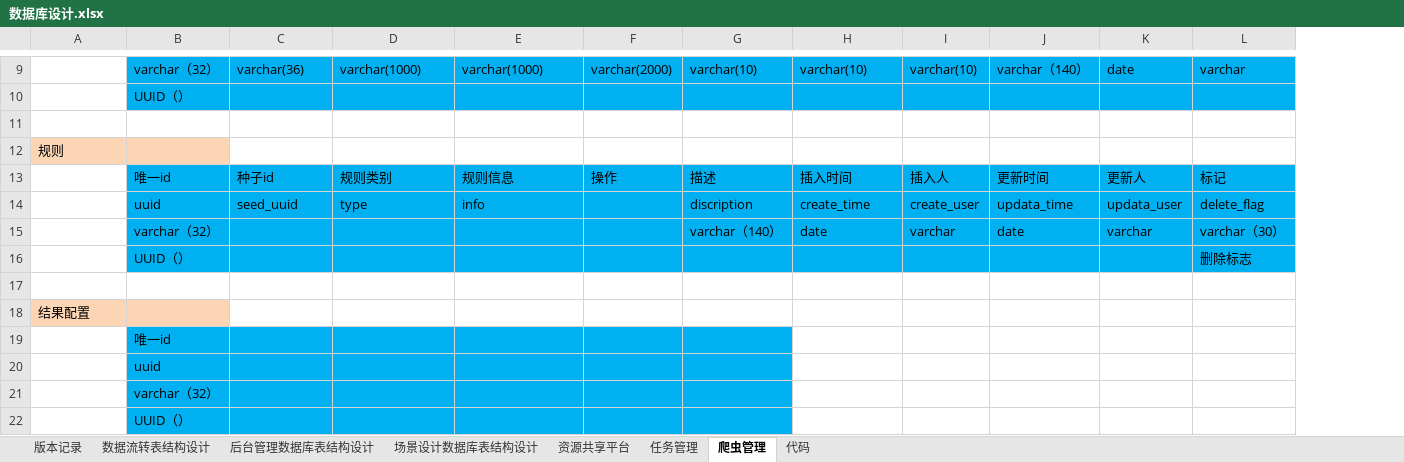
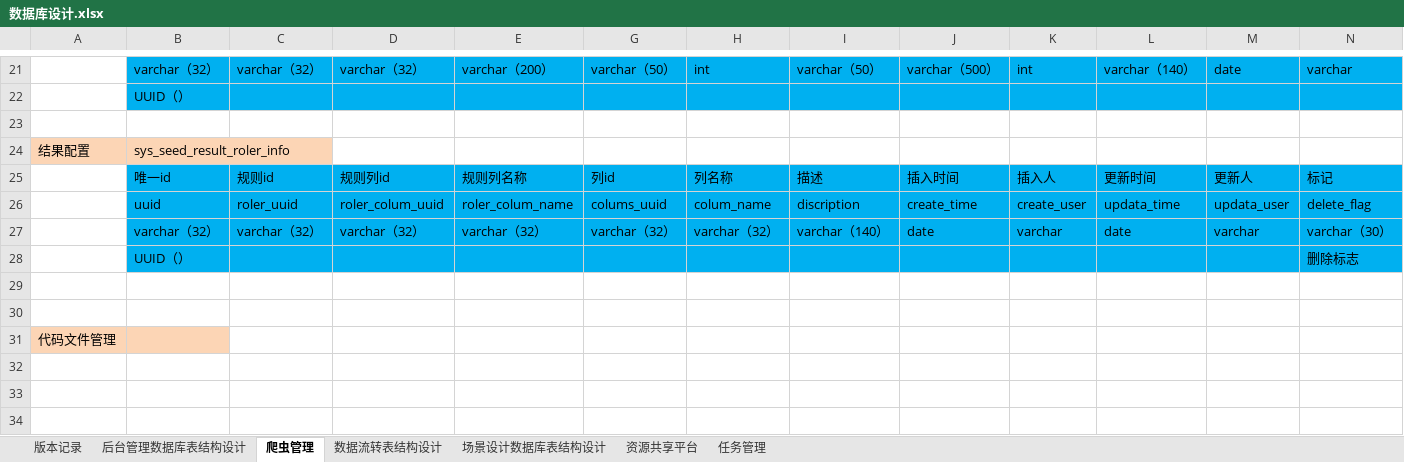
Before and after one commit to 514840279/danyuan-application, an Excel workbook: 数据库设计.xlsx, sheet 爬虫管理, drawn as a sheet; only a part is shown, gaps mark what is left out; values as stored, in another font and other column widths than the file's, no borders; removed rows and columns are numbered as before the commit, all else as after; rows hold the shown columns only; the diff covers the shown part only; the diff names each change by its address in the sheet, - before the commit and + after, or states it on an @@ line.

```diff
--- a/数据库设计.xlsx (sheet 爬虫管理)
+++ b/数据库设计.xlsx (sheet 爬虫管理)
-sheet tab: 代码
@@ sheet tab order changed: 版本记录 | 后台管理数据库表结构设计 | 爬虫管理 | 数据流转表结构设计 | 场景设计数据库表结构设计 | 资源共享平台 | 任务管理 @@
@@ column F hidden, row 9: varchar(2000); row 13: 操作 @@
+column G, row 21: varchar（50）; rows 25-27: 列id | colums_uuid | varchar（32）
+column H, row 21: int; rows 25-27: 列名称 | colum_name | varchar（32）
-C21: varchar(36)
+C21: varchar（32）
-D21: varchar(1000)
+D21: varchar（32）
-E21: varchar(1000)
+E21: varchar（200）
-I21: varchar(10)
+I21: varchar（50）
-J21: varchar(10)
+J21: varchar（500）
-K21: varchar(10)
+K21: int
-row 12: 规则
+row 24: 结果配置 | sys_seed_result_roler_info
-C25: 种子id
+C25: 规则id
-D25: 规则类别
+D25: 规则列id
-E25: 规则信息
+E25: 规则列名称
-C26: seed_uuid
+C26: roler_uuid
-D26: type
+D26: roler_colum_uuid
-E26: info
+E26: roler_colum_name
-C27: (empty)
+C27: varchar（32）
-D27: (empty)
+D27: varchar（32）
-E27: (empty)
+E27: varchar（32）
+row 30: (empty)
-A31: 结果配置
+A31: 代码文件管理
-row 19:  | 唯一id
-row 20:  | uuid
-row 21:  | varchar（32）
-row 22:  | UUID（）
```
Also changed, not shown: 12 added rows and 13 edited cells elsewhere in this sheet, sheet 场景设计数据库表结构设计, sheet 后台管理数据库表结构设计, hidden cells, 16 other files.
